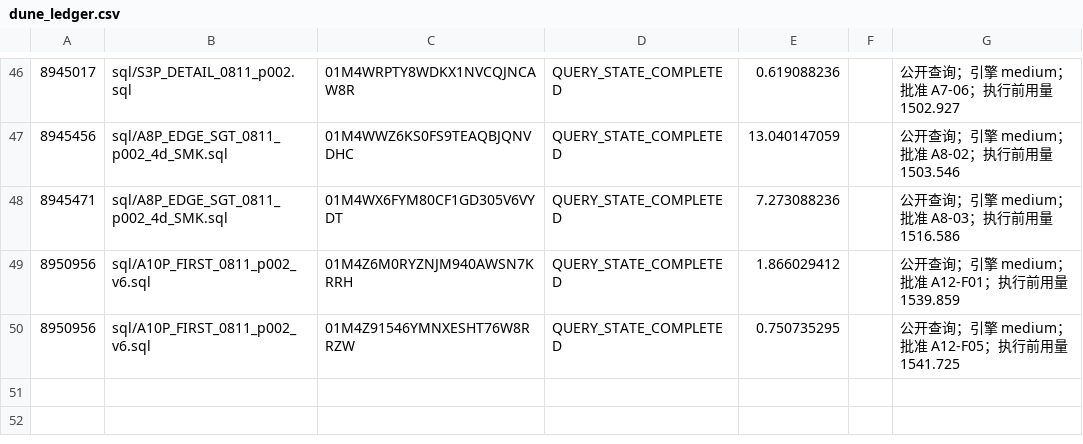
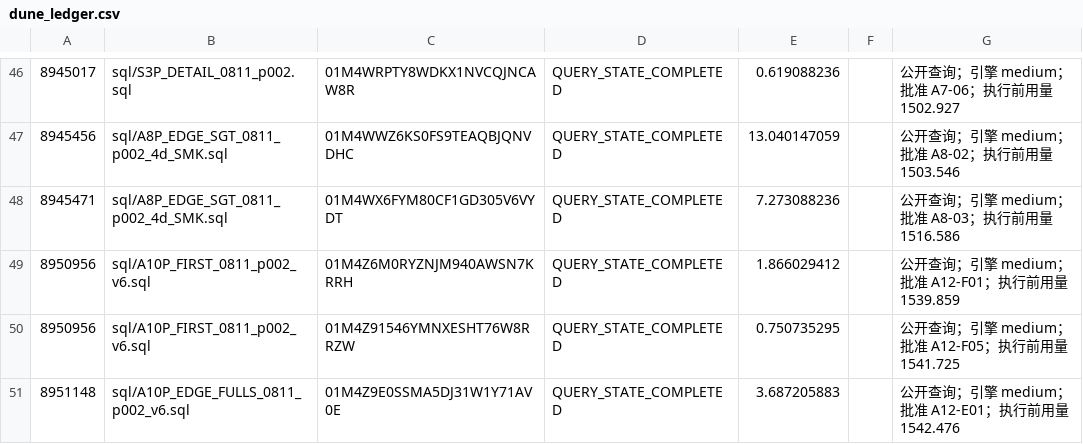
Before and after one commit to wypppp/crypto, a CSV file: RT/1_实验/pump全程_钱流向谁完整账_DQ-43/runs/dune_ledger.csv, drawn as a sheet; only a part is shown, gaps mark what is left out; the diff names each change by its address in the sheet, - before the commit and + after, or states it on an @@ line.

```diff
--- a/RT/1_实验/pump全程_钱流向谁完整账_DQ-43/runs/dune_ledger.csv
+++ b/RT/1_实验/pump全程_钱流向谁完整账_DQ-43/runs/dune_ledger.csv
+row 51: 8951148 | sql/A10P_EDGE_FULLS_0811_p002_v6.sql | 01M4Z9E0SSMA5DJ31W1Y71AV0E | QUERY_STATE_COMPLETED | 3.687205883 |  | 公开查询；引擎 medium；批准 A12-E01；执行前用量 1542.476
```
Also changed, not shown: RT/1_实验/pump全程_钱流向谁完整账_DQ-43/runs/付费实耗.csv, RT/1_实验/pump全程_钱流向谁完整账_DQ-43/runs/付费执行状态.csv, 8 other files.
